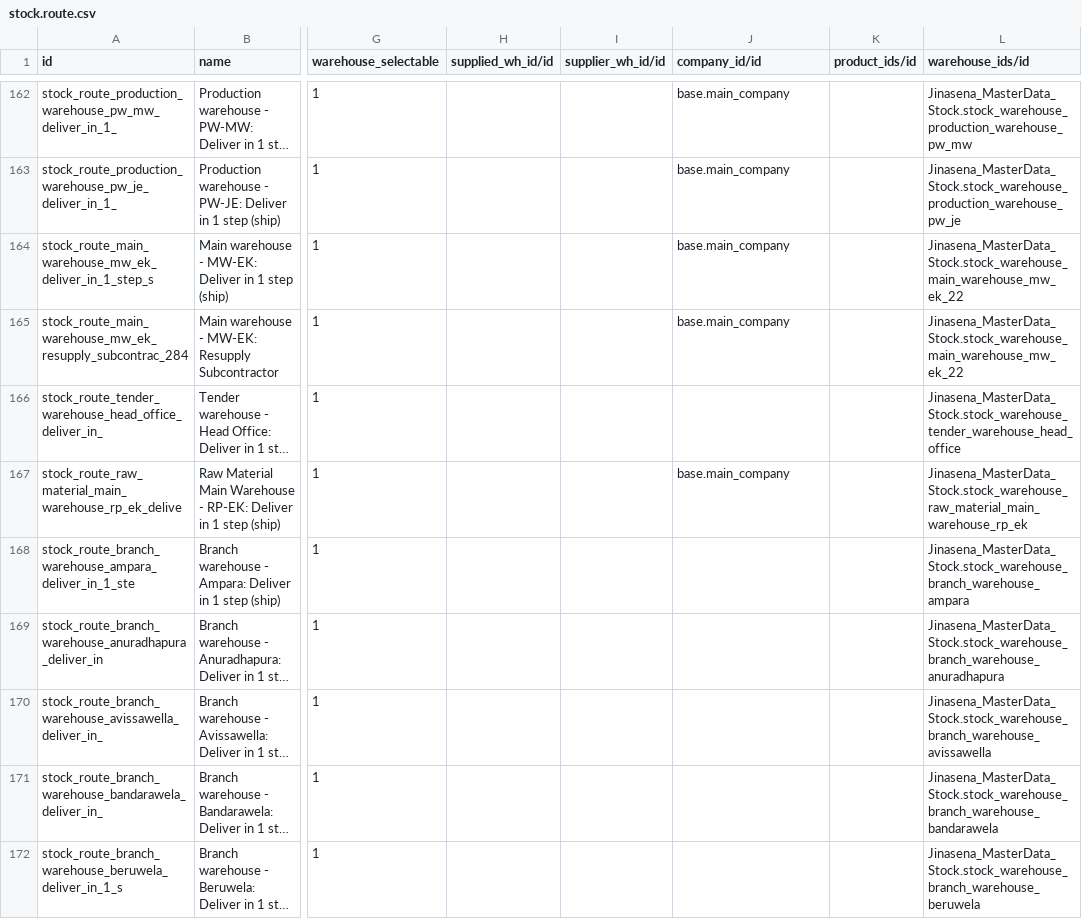
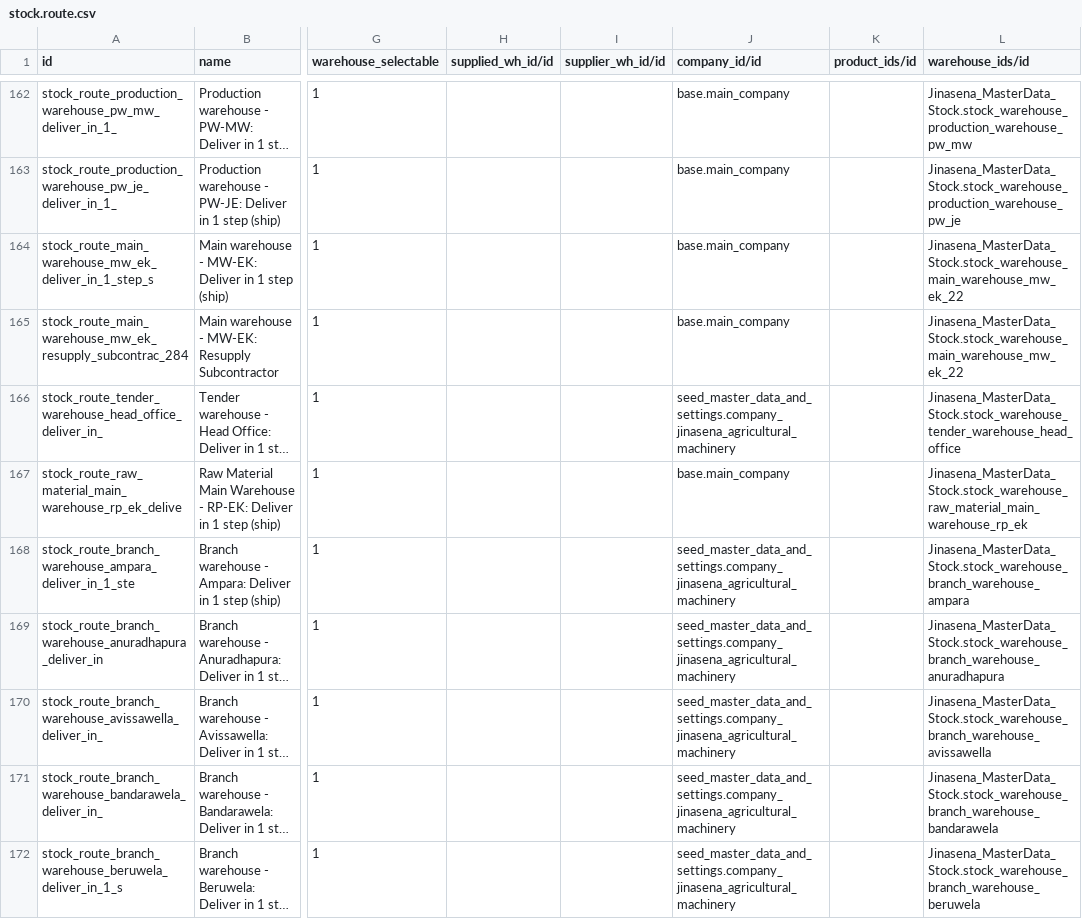
Before and after one commit to sanjayaWjinasena/Jinasena_MasterData_Stock, a CSV file: data/stock.route.csv, drawn as a sheet; only a part is shown, gaps mark what is left out; long unchanged cells end in …; the diff covers the shown part only; the diff names each change by its address in the sheet, - before the commit and + after, or states it on an @@ line.

```diff
--- a/data/stock.route.csv
+++ b/data/stock.route.csv
-J166 (company_id/id): (empty)
+J166 (company_id/id): seed_master_data_and_settings.company_jinasena_agricultural_machinery
-J168:J172 (company_id/id): (empty)
+J168:J172 (company_id/id): seed_master_data_and_settings.company_jinasena_agricultural_machinery
```
Also changed, not shown: 59 edited cells elsewhere in this file, data/stock.warehouse.csv, 4 other files.
